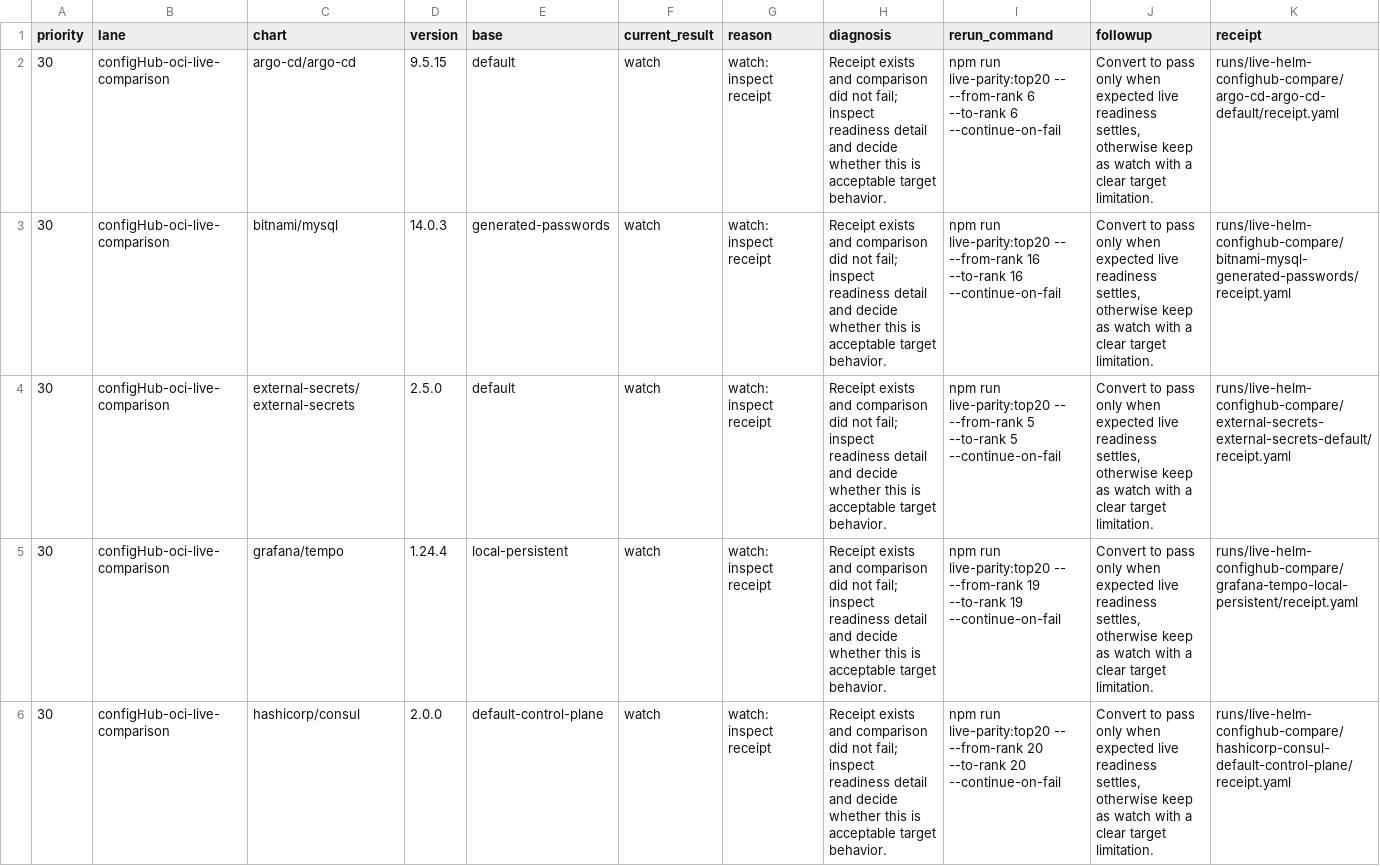
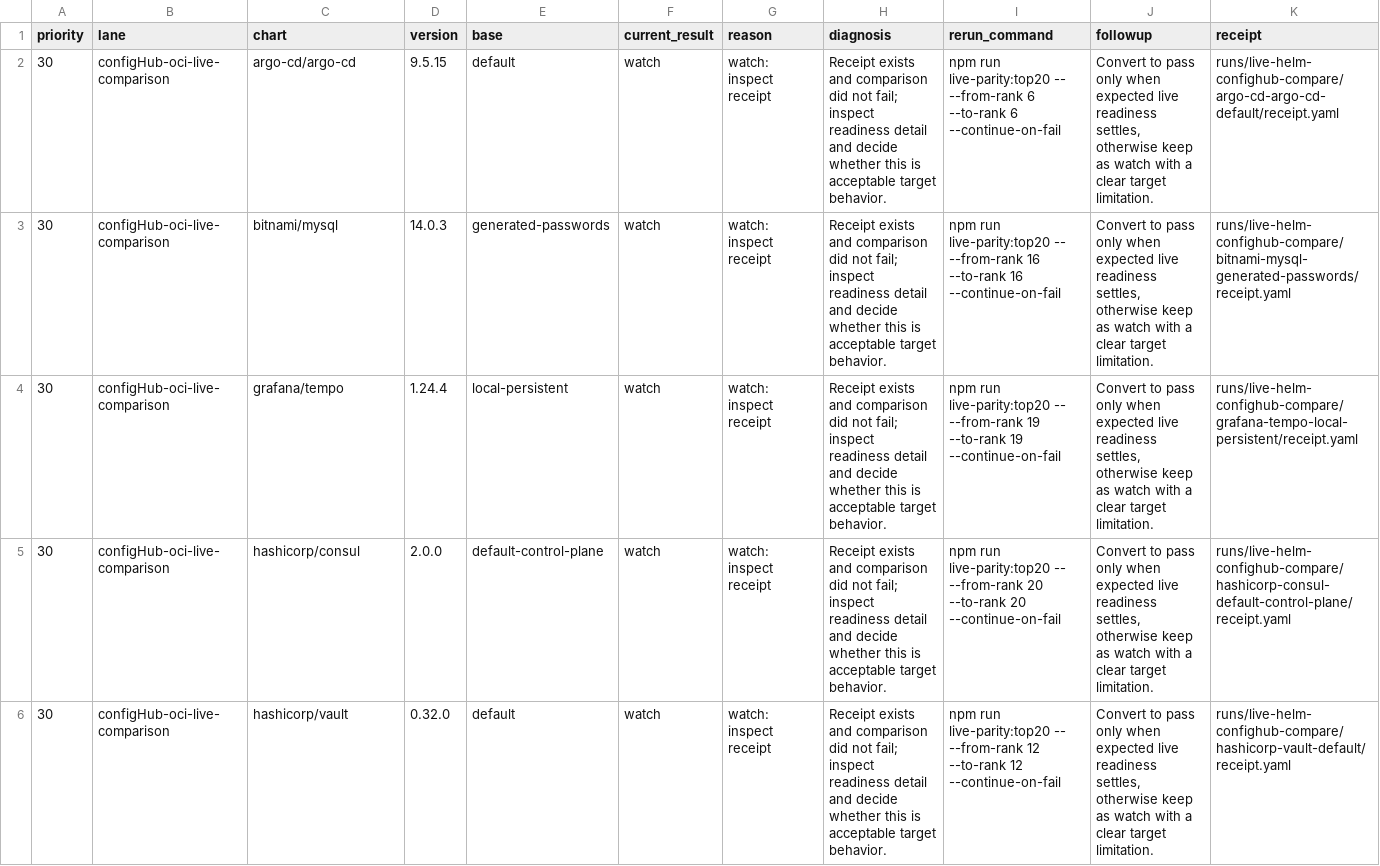
Before and after one commit to confighub/helm-expt, a CSV file: data/live-parity-rerun-plan/rerun-plan.csv, drawn as a sheet; only a part is shown; the shorter side is filled out with more unchanged rows; the diff names each change by its address in the sheet, - before the commit and + after, or states it on an @@ line.

Commit message:
live-parity: pass external-secrets

```diff
--- a/data/live-parity-rerun-plan/rerun-plan.csv
+++ b/data/live-parity-rerun-plan/rerun-plan.csv
-row 4: 30 | configHub-oci-live-comparison | external-secrets/external-secrets | 2.5.0 | default | watch | watch: inspect receipt | Receipt exists and comparison did not fail; inspect readiness detail and decide whether this is acceptable target behavior. | npm run live-parity:top20 -- --from-rank 5 --to-rank 5 --continue-on-fail | Convert to pass only when expected live readiness settles, otherwise keep as watch with a clear target limitation. | runs/live-helm-confighub-compare/external-secrets-external-secrets-default/receipt.yaml
```
Also changed, not shown: data/lane-test-matrix/variant-lanes.csv, data/live-helm-confighub-compare/summary.csv, 17 other files.
